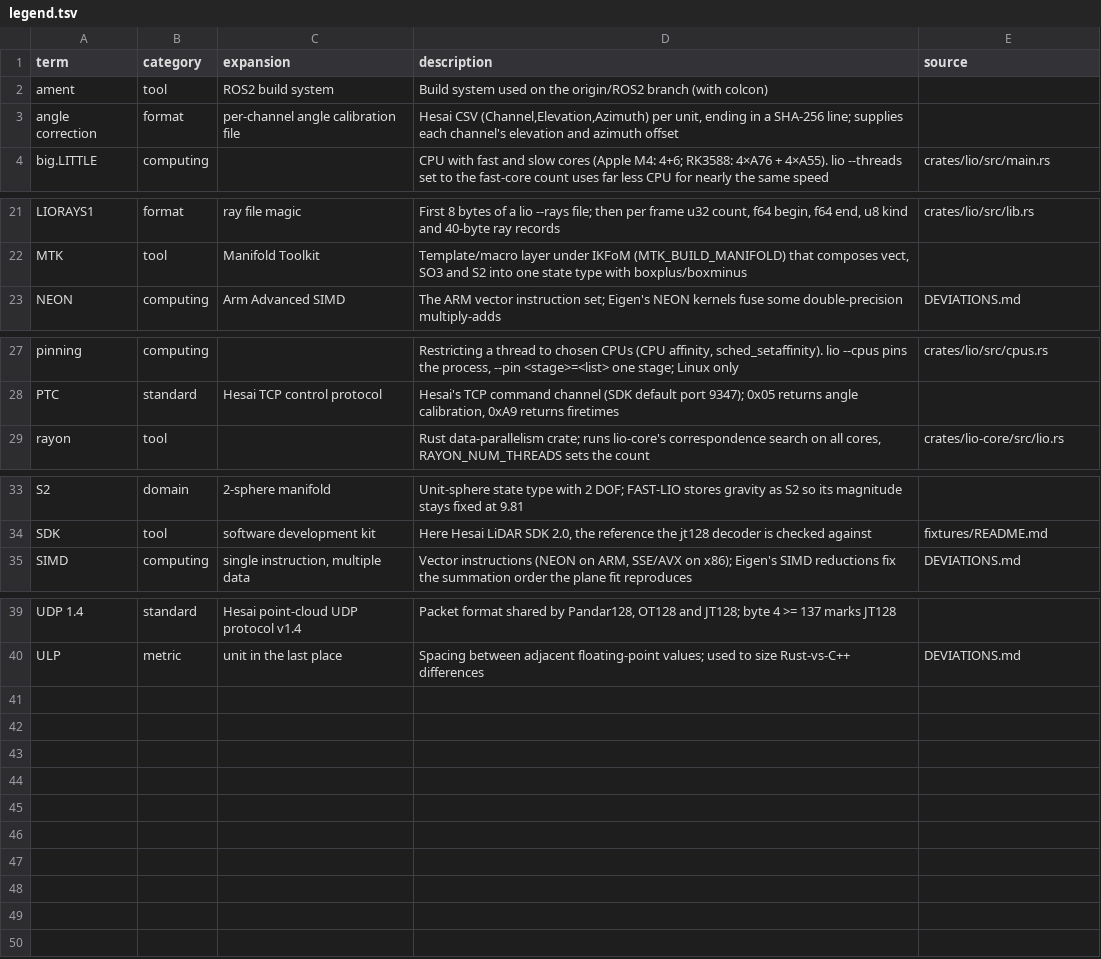
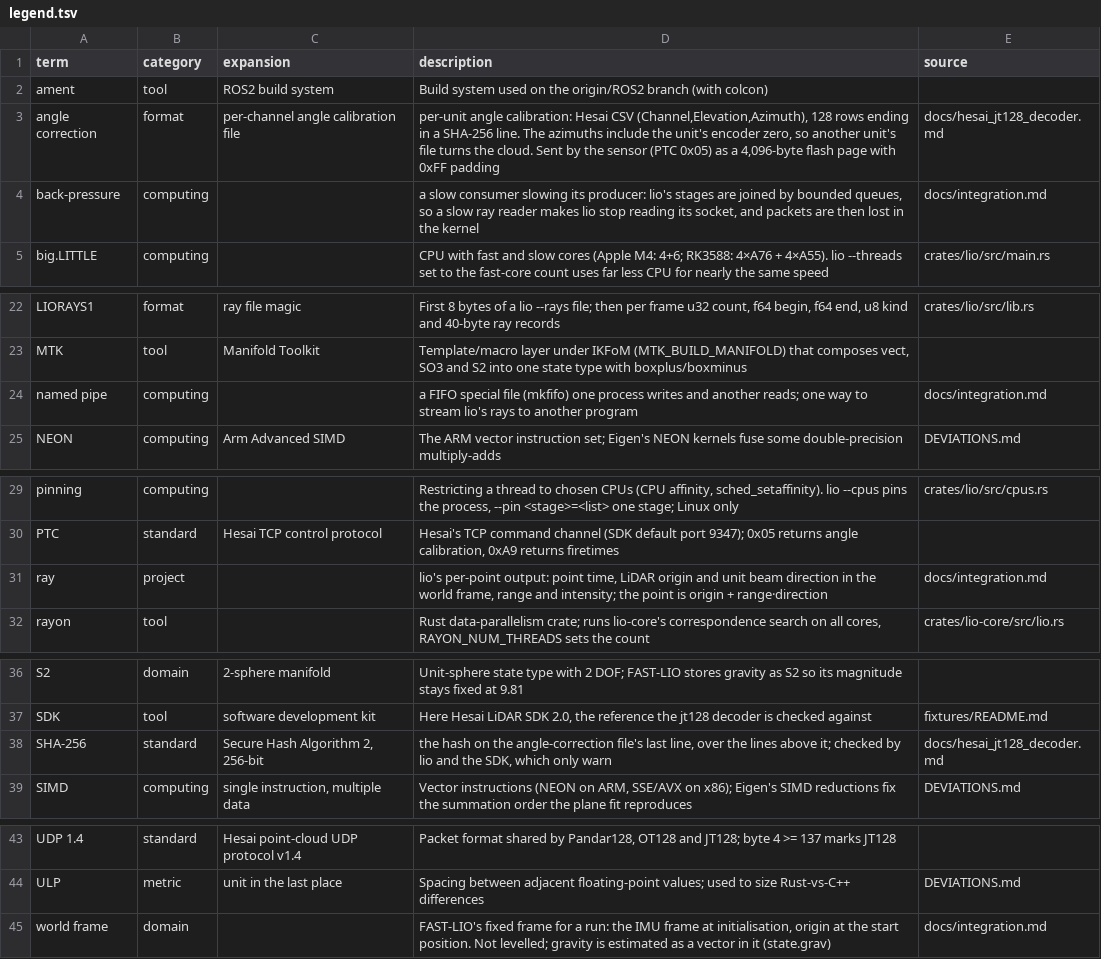
Before and after one commit to alexipeck/fast-lio-rs, a TSV file: docs/legend.tsv, drawn as a sheet; only a part is shown, gaps mark what is left out.

```diff
--- a/docs/legend.tsv
+++ b/docs/legend.tsv
@@ -2,3 +2,4 @@ term	category	expansion	description	source
 ament	tool	ROS2 build system	Build system used on the origin/ROS2 branch (with colcon)	
-angle correction	format	per-channel angle calibration file	Hesai CSV (Channel,Elevation,Azimuth) per unit, ending in a SHA-256 line; supplies each channel's elevation and azimuth offset	
+angle correction	format	per-channel angle calibration file	per-unit angle calibration: Hesai CSV (Channel,Elevation,Azimuth), 128 rows ending in a SHA-256 line. The azimuths include the unit's encoder zero, so another unit's file turns the cloud. Sent by the sensor (PTC 0x05) as a 4,096-byte flash page with 0xFF padding	docs/hesai_jt128_decoder.md
+back-pressure	computing		a slow consumer slowing its producer: lio's stages are joined by bounded queues, so a slow ray reader makes lio stop reading its socket, and packets are then lost in the kernel	docs/integration.md
 big.LITTLE	computing		CPU with fast and slow cores (Apple M4: 4+6; RK3588: 4×A76 + 4×A55). lio --threads set to the fast-core count uses far less CPU for nearly the same speed	crates/lio/src/main.rs
@@ -22,2 +23,3 @@ LIORAYS1	format	ray file magic	First 8 bytes of a lio --rays file; then per fram
 MTK	tool	Manifold Toolkit	Template/macro layer under IKFoM (MTK_BUILD_MANIFOLD) that composes vect, SO3 and S2 into one state type with boxplus/boxminus	
+named pipe	computing		a FIFO special file (mkfifo) one process writes and another reads; one way to stream lio's rays to another program	docs/integration.md
 NEON	computing	Arm Advanced SIMD	The ARM vector instruction set; Eigen's NEON kernels fuse some double-precision multiply-adds	DEVIATIONS.md
@@ -28,2 +30,3 @@ pinning	computing		Restricting a thread to chosen CPUs (CPU affinity, sched_seta
 PTC	standard	Hesai TCP control protocol	Hesai's TCP command channel (SDK default port 9347); 0x05 returns angle calibration, 0xA9 returns firetimes	
+ray	project		lio's per-point output: point time, LiDAR origin and unit beam direction in the world frame, range and intensity; the point is origin + range·direction	docs/integration.md
 rayon	tool		Rust data-parallelism crate; runs lio-core's correspondence search on all cores, RAYON_NUM_THREADS sets the count	crates/lio-core/src/lio.rs
@@ -34,2 +37,3 @@ S2	domain	2-sphere manifold	Unit-sphere state type with 2 DOF; FAST-LIO stores g
 SDK	tool	software development kit	Here Hesai LiDAR SDK 2.0, the reference the jt128 decoder is checked against	fixtures/README.md
+SHA-256	standard	Secure Hash Algorithm 2, 256-bit	the hash on the angle-correction file's last line, over the lines above it; checked by lio and the SDK, which only warn	docs/hesai_jt128_decoder.md
 SIMD	computing	single instruction, multiple data	Vector instructions (NEON on ARM, SSE/AVX on x86); Eigen's SIMD reductions fix the summation order the plane fit reproduces	DEVIATIONS.md
@@ -40 +44,2 @@ UDP 1.4	standard	Hesai point-cloud UDP protocol v1.4	Packet format shared by Pan
 ULP	metric	unit in the last place	Spacing between adjacent floating-point values; used to size Rust-vs-C++ differences	DEVIATIONS.md
+world frame	domain		FAST-LIO's fixed frame for a run: the IMU frame at initialisation, origin at the start position. Not levelled; gravity is estimated as a vector in it (state.grav)	docs/integration.md
```
Also changed, not shown: 17 other files.
